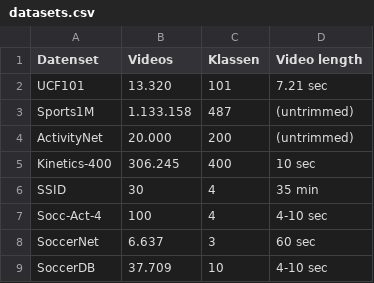
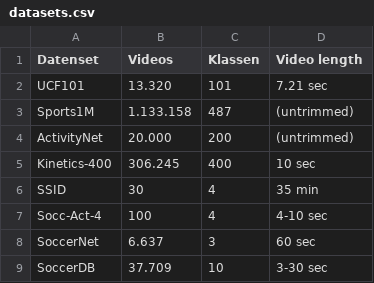
Before and after one commit to simnado/Master-Thesis, a CSV file: tbl/datasets.csv, drawn as a sheet.

```diff
--- a/tbl/datasets.csv
+++ b/tbl/datasets.csv
@@ -8,2 +8,2 @@ Socc-Act-4,100,4,4-10 sec
 SoccerNet,6.637,3,60 sec
-SoccerDB,37.709,10,4-10 sec
+SoccerDB,37.709,10,3-30 sec
```
Also changed, not shown: 3 other files.
